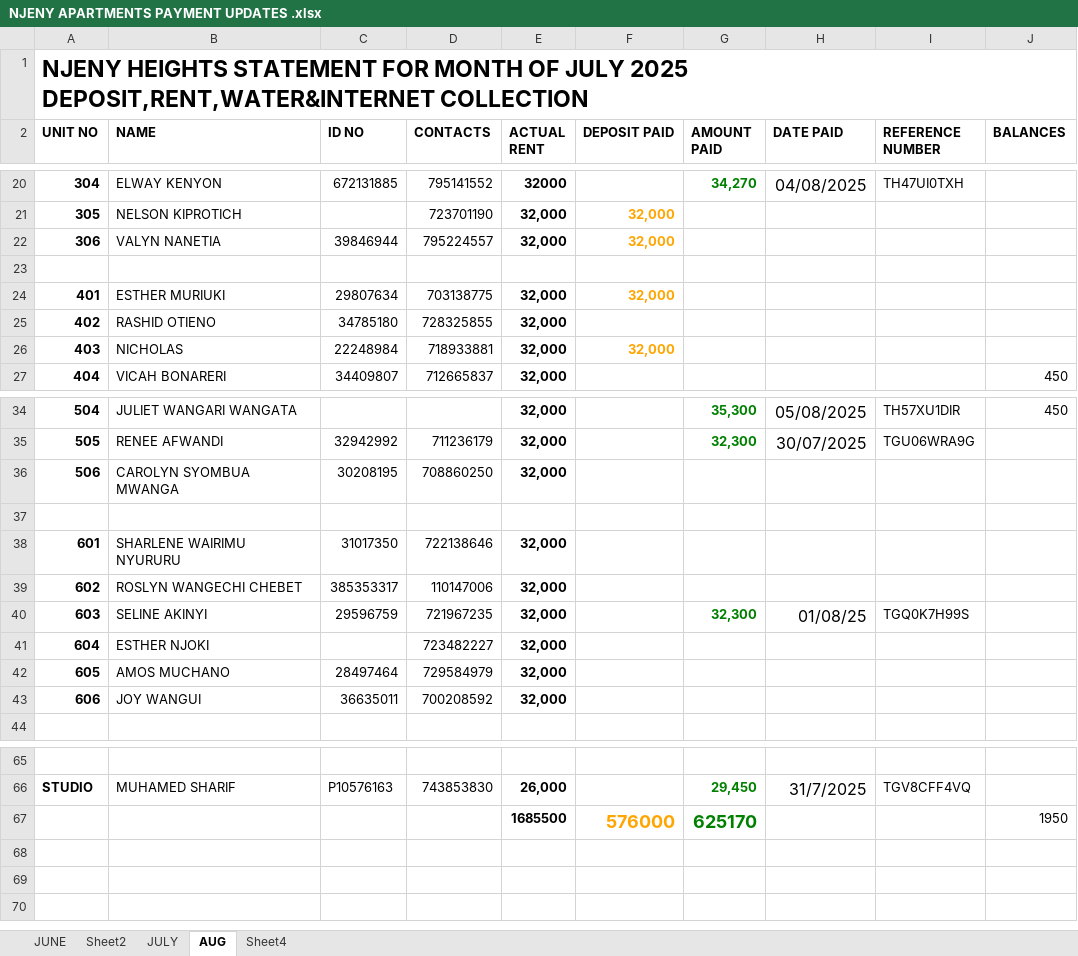
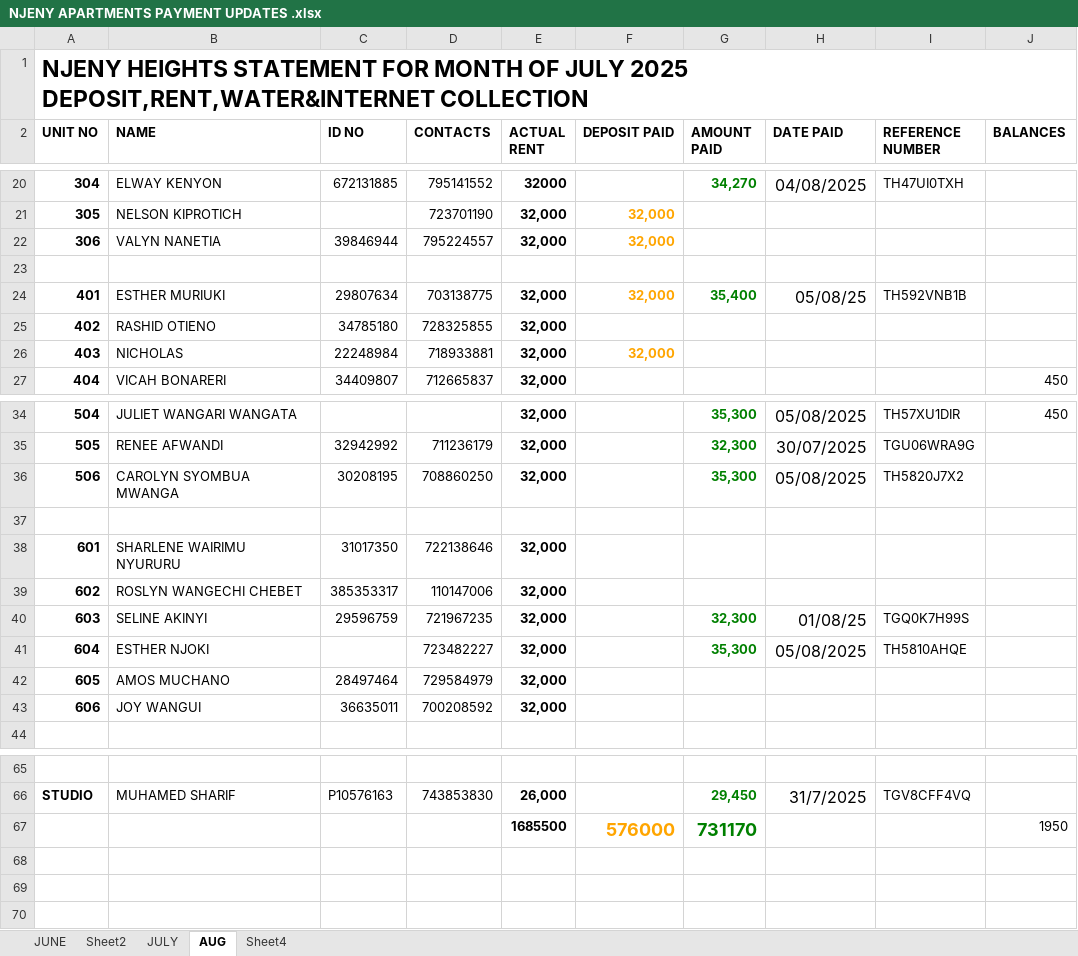
Before and after one commit to iamdarzee/courtland_realtorsltd, an Excel workbook: PROPERTIES/NJENY HEIGHTS/NJENY APARTMENTS PAYMENT UPDATES .xlsx, sheet AUG, drawn as a sheet; only a part is shown, gaps mark what is left out; values as stored, in another font and other column widths than the file's, no borders; the diff names each change by its address in the sheet, - before the commit and + after, or states it on an @@ line.

```diff
--- a/PROPERTIES/NJENY HEIGHTS/NJENY APARTMENTS PAYMENT UPDATES .xlsx (sheet AUG)
+++ b/PROPERTIES/NJENY HEIGHTS/NJENY APARTMENTS PAYMENT UPDATES .xlsx (sheet AUG)
-G24 (AMOUNT PAID): (empty)
+G24 (AMOUNT PAID): 35,400
-H24 (DATE PAID): (empty)
+H24 (DATE PAID): 05/08/25
-I24 (REFERENCE NUMBER): (empty)
+I24 (REFERENCE NUMBER): TH592VNB1B
-G36 (AMOUNT PAID): (empty)
+G36 (AMOUNT PAID): 35,300
-H36 (DATE PAID): (empty)
+H36 (DATE PAID): 05/08/2025
-I36 (REFERENCE NUMBER): (empty)
+I36 (REFERENCE NUMBER): TH5820J7X2
-G41 (AMOUNT PAID): (empty)
+G41 (AMOUNT PAID): 35,300
-H41 (DATE PAID): (empty)
+H41 (DATE PAID): 05/08/2025
-I41 (REFERENCE NUMBER): (empty)
+I41 (REFERENCE NUMBER): TH5810AHQE
-G67 (AMOUNT PAID): 625170
+G67 (AMOUNT PAID): 731170
```
Also changed, not shown: PROPERTIES/BORDER BUSINESS CENTER/BOADER BUSINESS CENTRE2025.xlsx, PROPERTIES/MONICA/MONICA2025.xlsx, 3 other files.
